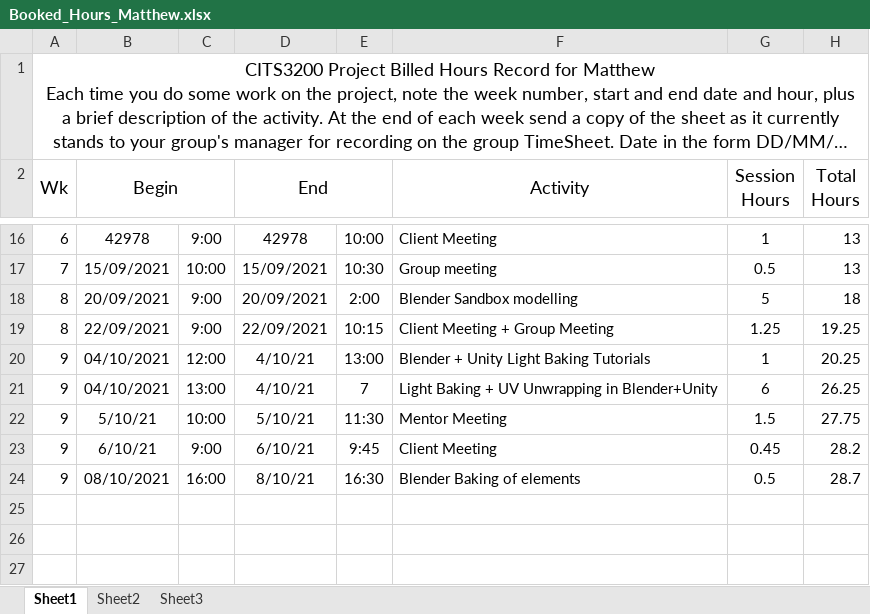
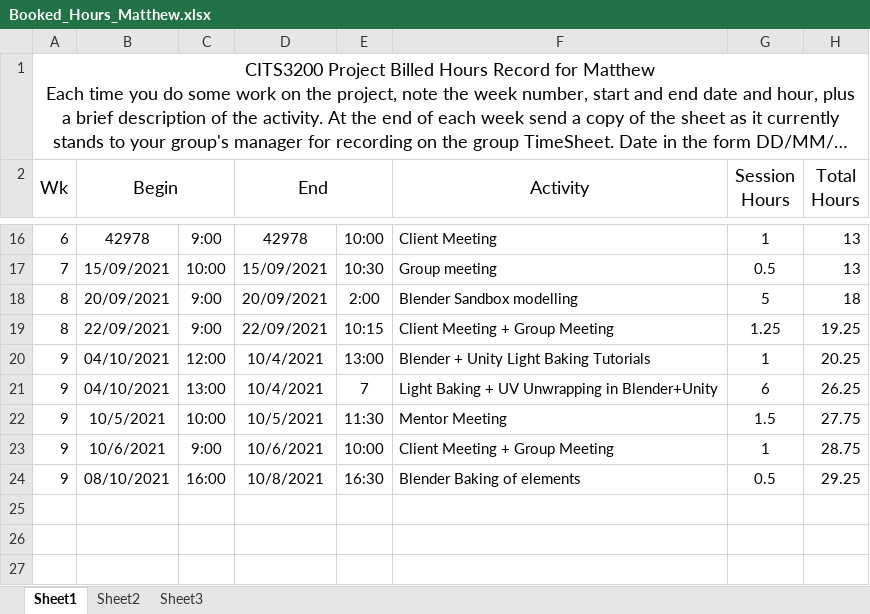
Before and after one commit to SmallMolecules/Hours, an Excel workbook: Booked_Hours_Matthew.xlsx, sheet Sheet1, drawn as a sheet; only a part is shown, gaps mark what is left out; long unchanged cells end in …; values as stored, in another font and other column widths than the file's, no borders; the diff names each change by its address in the sheet, - before the commit and + after, or states it on an @@ line.

Commit message:
Updated hours

```diff
--- a/Booked_Hours_Matthew.xlsx (sheet Sheet1)
+++ b/Booked_Hours_Matthew.xlsx (sheet Sheet1)
-D20:D21 (End): 4/10/21
+D20:D21 (End): 10/4/2021
-B22 (Begin): 5/10/21
+B22 (Begin): 10/5/2021
-D22 (End): 5/10/21
+D22 (End): 10/5/2021
-B23 (Begin): 6/10/21
+B23 (Begin): 10/6/2021
-D23 (End): 6/10/21
+D23 (End): 10/6/2021
-E23: 9:45
+E23: 10:00
-F23 (Activity): Client Meeting
+F23 (Activity): Client Meeting + Group Meeting
-G23 (Session Hours): 0.45
+G23 (Session Hours): 1
-H23 (Total Hours): 28.2
+H23 (Total Hours): 28.75
-D24 (End): 8/10/21
+D24 (End): 10/8/2021
-H24 (Total Hours): 28.7
+H24 (Total Hours): 29.25
```
Also changed, not shown: hidden cells.
